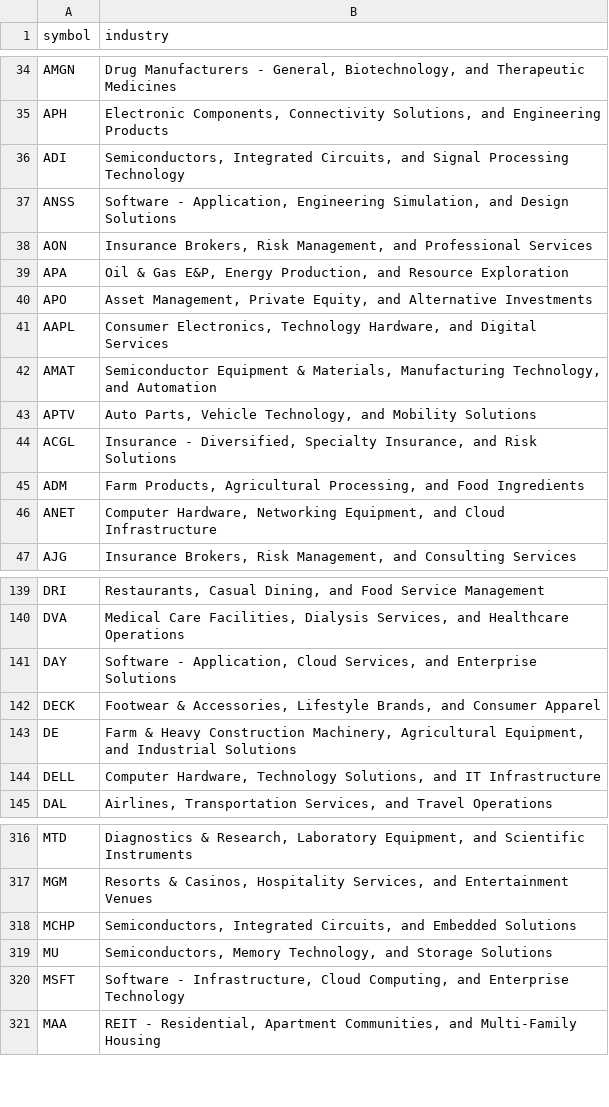
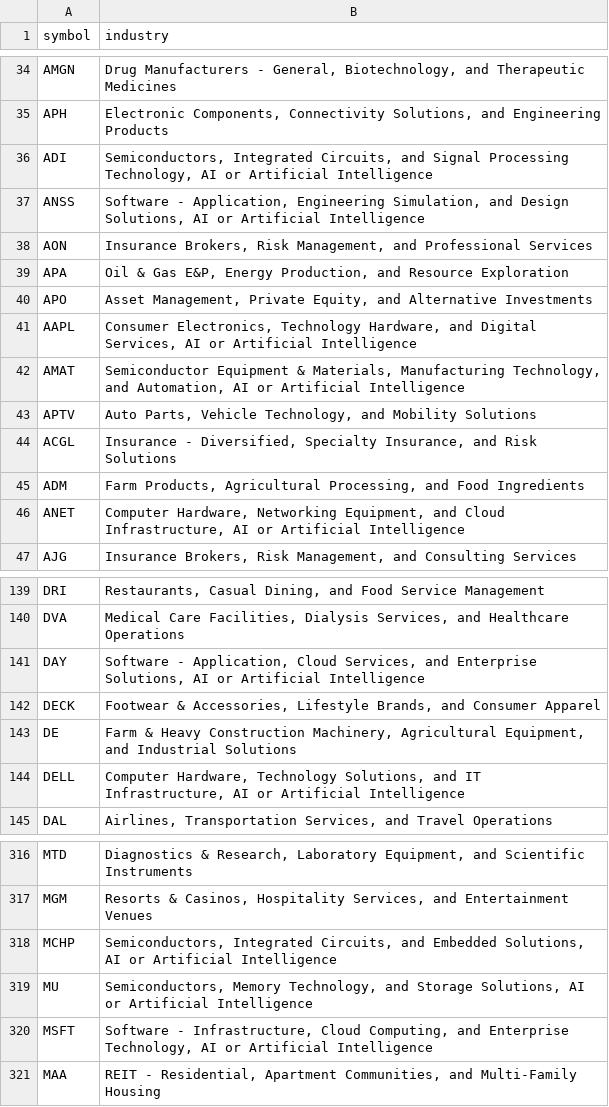
Before and after one commit to rungalileo/financial_chatbot, a CSV file: stock_industries.csv, drawn as a sheet; only a part is shown, gaps mark what is left out; the diff covers the shown part only.

```diff
--- a/stock_industries.csv
+++ b/stock_industries.csv
@@ -35,4 +35,4 @@ AMGN,"Drug Manufacturers - General, Biotechnology, and Therapeutic Medicines"
 APH,"Electronic Components, Connectivity Solutions, and Engineering Products"
-ADI,"Semiconductors, Integrated Circuits, and Signal Processing Technology"
-ANSS,"Software - Application, Engineering Simulation, and Design Solutions"
+ADI,"Semiconductors, Integrated Circuits, and Signal Processing Technology, AI or Artificial Intelligence"
+ANSS,"Software - Application, Engineering Simulation, and Design Solutions, AI or Artificial Intelligence"
 AON,"Insurance Brokers, Risk Management, and Professional Services"
@@ -40,4 +40,4 @@ APA,"Oil & Gas E&P, Energy Production, and Resource Exploration"
 APO,"Asset Management, Private Equity, and Alternative Investments"
-AAPL,"Consumer Electronics, Technology Hardware, and Digital Services"
-AMAT,"Semiconductor Equipment & Materials, Manufacturing Technology, and Automation"
+AAPL,"Consumer Electronics, Technology Hardware, and Digital Services, AI or Artificial Intelligence"
+AMAT,"Semiconductor Equipment & Materials, Manufacturing Technology, and Automation, AI or Artificial Intelligence"
 APTV,"Auto Parts, Vehicle Technology, and Mobility Solutions"
@@ -45,3 +45,3 @@ ACGL,"Insurance - Diversified, Specialty Insurance, and Risk Solutions"
 ADM,"Farm Products, Agricultural Processing, and Food Ingredients"
-ANET,"Computer Hardware, Networking Equipment, and Cloud Infrastructure"
+ANET,"Computer Hardware, Networking Equipment, and Cloud Infrastructure, AI or Artificial Intelligence"
 AJG,"Insurance Brokers, Risk Management, and Consulting Services"
@@ -140,6 +140,6 @@ DRI,"Restaurants, Casual Dining, and Food Service Management"
 DVA,"Medical Care Facilities, Dialysis Services, and Healthcare Operations"
-DAY,"Software - Application, Cloud Services, and Enterprise Solutions"
+DAY,"Software - Application, Cloud Services, and Enterprise Solutions, AI or Artificial Intelligence"
 DECK,"Footwear & Accessories, Lifestyle Brands, and Consumer Apparel"
 DE,"Farm & Heavy Construction Machinery, Agricultural Equipment, and Industrial Solutions"
-DELL,"Computer Hardware, Technology Solutions, and IT Infrastructure"
+DELL,"Computer Hardware, Technology Solutions, and IT Infrastructure, AI or Artificial Intelligence"
 DAL,"Airlines, Transportation Services, and Travel Operations"
@@ -317,5 +317,5 @@ MTD,"Diagnostics & Research, Laboratory Equipment, and Scientific Instruments"
 MGM,"Resorts & Casinos, Hospitality Services, and Entertainment Venues"
-MCHP,"Semiconductors, Integrated Circuits, and Embedded Solutions"
-MU,"Semiconductors, Memory Technology, and Storage Solutions"
-MSFT,"Software - Infrastructure, Cloud Computing, and Enterprise Technology"
+MCHP,"Semiconductors, Integrated Circuits, and Embedded Solutions, AI or Artificial Intelligence"
+MU,"Semiconductors, Memory Technology, and Storage Solutions, AI or Artificial Intelligence"
+MSFT,"Software - Infrastructure, Cloud Computing, and Enterprise Technology, AI or Artificial Intelligence"
 MAA,"REIT - Residential, Apartment Communities, and Multi-Family Housing"
```
Also changed, not shown: 26 edited cells elsewhere in this file, 2 other files.
